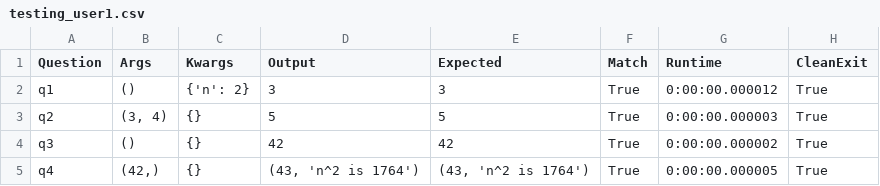
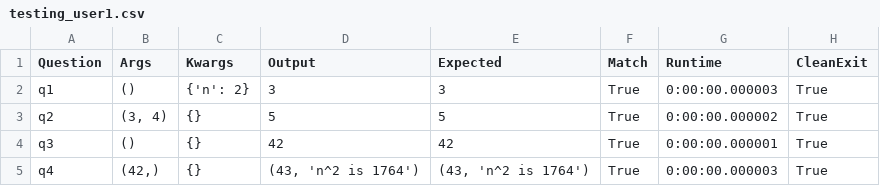
Before and after one commit to ejthompson01/code_tester, a CSV file: reports/testing_user1.csv, drawn as a sheet.

```diff
--- a/reports/testing_user1.csv
+++ b/reports/testing_user1.csv
@@ -1,5 +1,5 @@
 Question,Args,Kwargs,Output,Expected,Match,Runtime,CleanExit
-q1,(),{'n': 2},3,3,True,0:00:00.000012,True
-q2,"(3, 4)",{},5,5,True,0:00:00.000003,True
-q3,(),{},42,42,True,0:00:00.000002,True
-q4,"(42,)",{},"(43, 'n^2 is 1764')","(43, 'n^2 is 1764')",True,0:00:00.000005,True
+q1,(),{'n': 2},3,3,True,0:00:00.000003,True
+q2,"(3, 4)",{},5,5,True,0:00:00.000002,True
+q3,(),{},42,42,True,0:00:00.000001,True
+q4,"(42,)",{},"(43, 'n^2 is 1764')","(43, 'n^2 is 1764')",True,0:00:00.000003,True
```
Also changed, not shown: reports/_summary.csv, reports/testing_user2.csv, 18 other files.
